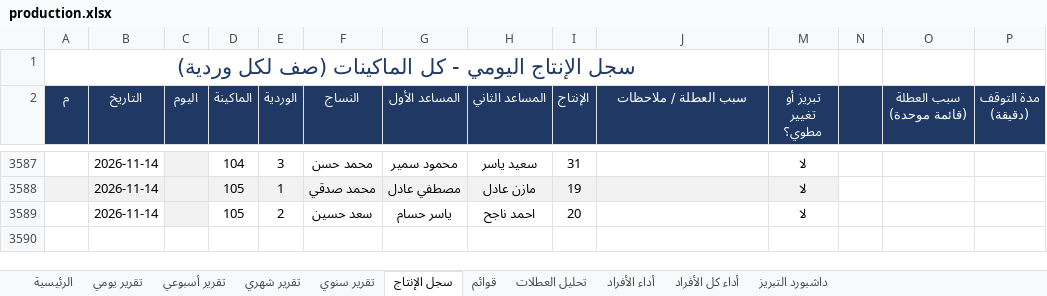
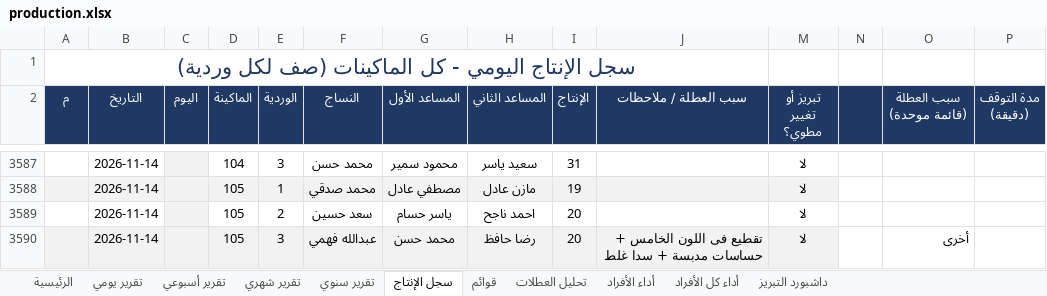
Before and after one commit to alucarderor-cpu/Daily-Production-Report, an Excel workbook: production.xlsx, sheet سجل الإنتاج, drawn as a sheet; only a part is shown, gaps mark what is left out; values as stored, in another font and other column widths than the file's, no borders; conditional formats not drawn; the diff names each change by its address in the sheet, - before the commit and + after, or states it on an @@ line.

Commit message:
apply production entries

```diff
--- a/production.xlsx (sheet سجل الإنتاج)
+++ b/production.xlsx (sheet سجل الإنتاج)
+row 3590:  | 2026-11-14 |  | 105 | 3 | عبدالله فهمي | محمد حسن | رضا حافظ | 20 | تقطيع فى اللون الخامس + حساسات مدبسة + سدا غلط | لا |  | أخرى
```
Also changed, not shown: 1 other file.
